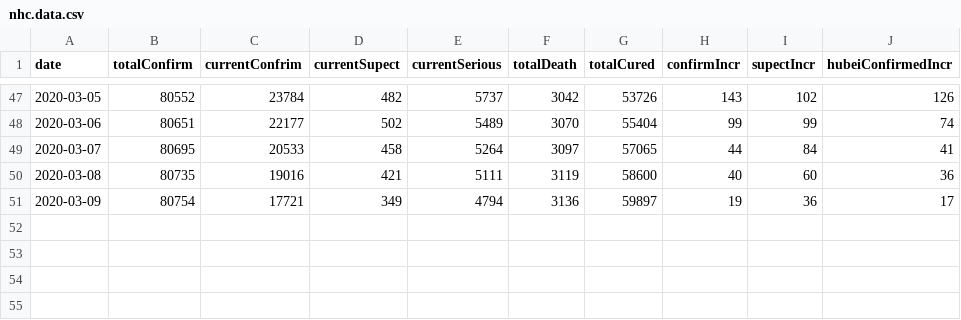
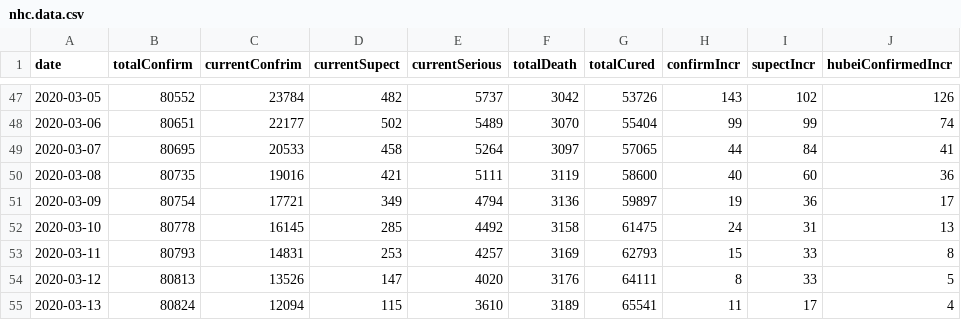
Before and after one commit to ousheobin/covid-19-vis, a CSV file: data/nhc.data.csv, drawn as a sheet; only a part is shown, gaps mark what is left out.

```diff
--- a/data/nhc.data.csv
+++ b/data/nhc.data.csv
@@ -51 +51,5 @@ date,totalConfirm,currentConfrim,currentSupect,currentSerious,totalDeath,totalCu
 2020-03-09,80754,17721,349,4794,3136,59897,19,36,17
+2020-03-10,80778,16145,285,4492,3158,61475,24,31,13
+2020-03-11,80793,14831,253,4257,3169,62793,15,33,8
+2020-03-12,80813,13526,147,4020,3176,64111,8,33,5
+2020-03-13,80824,12094,115,3610,3189,65541,11,17,4
```
Also changed, not shown: data/timeseries.data.csv, 5 other files.
